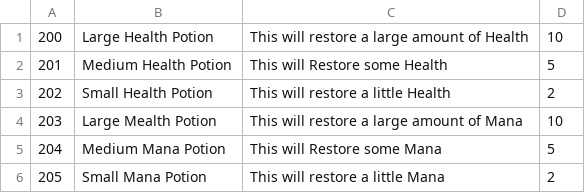
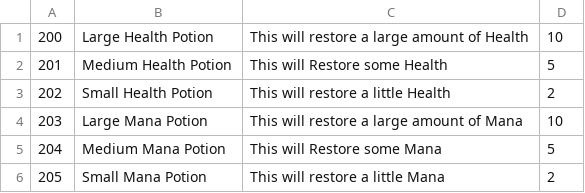
Before and after one commit to BSchweikart/Avalon, a CSV file: Engine/Docs/Potions.csv, drawn as a sheet.

```diff
--- a/Engine/Docs/Potions.csv
+++ b/Engine/Docs/Potions.csv
@@ -3,3 +3,3 @@
 202,Small Health Potion,This will restore a little Health,2
-203,Large Mealth Potion,This will restore a large amount of Mana,10
+203,Large Mana Potion,This will restore a large amount of Mana,10
 204,Medium Mana Potion,This will Restore some Mana,5
```
Also changed, not shown: Engine/Docs/Treasure.csv, Engine/Docs/Weapons.csv, 3 other files.
